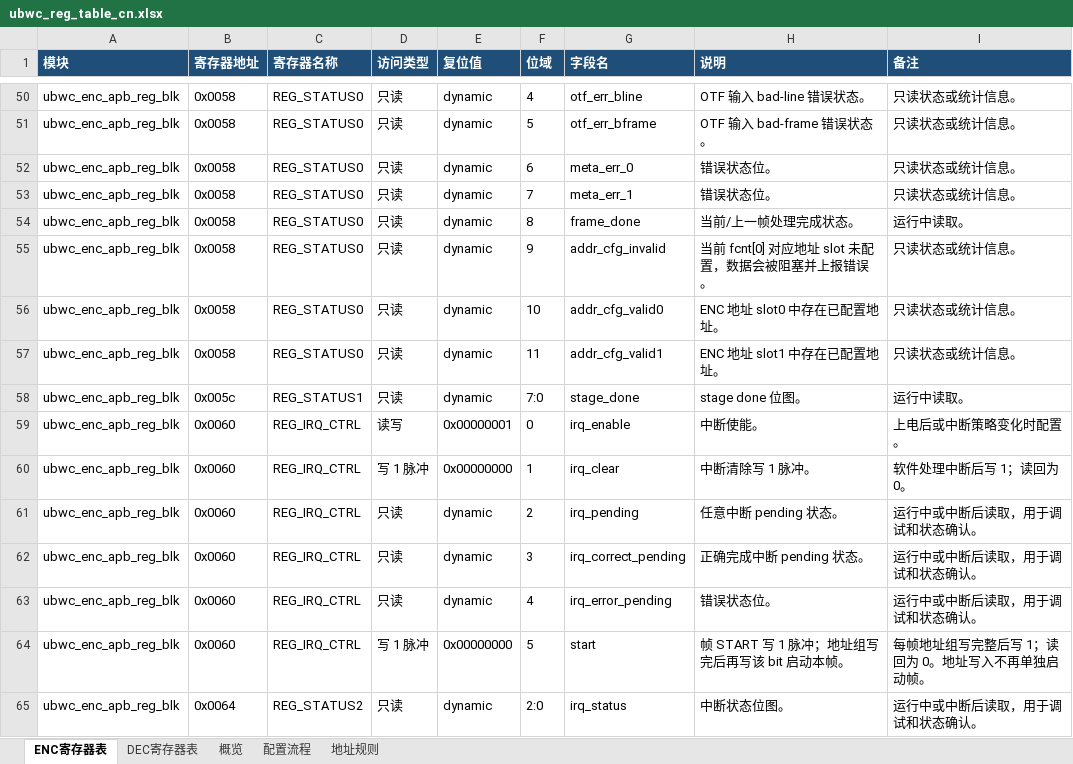
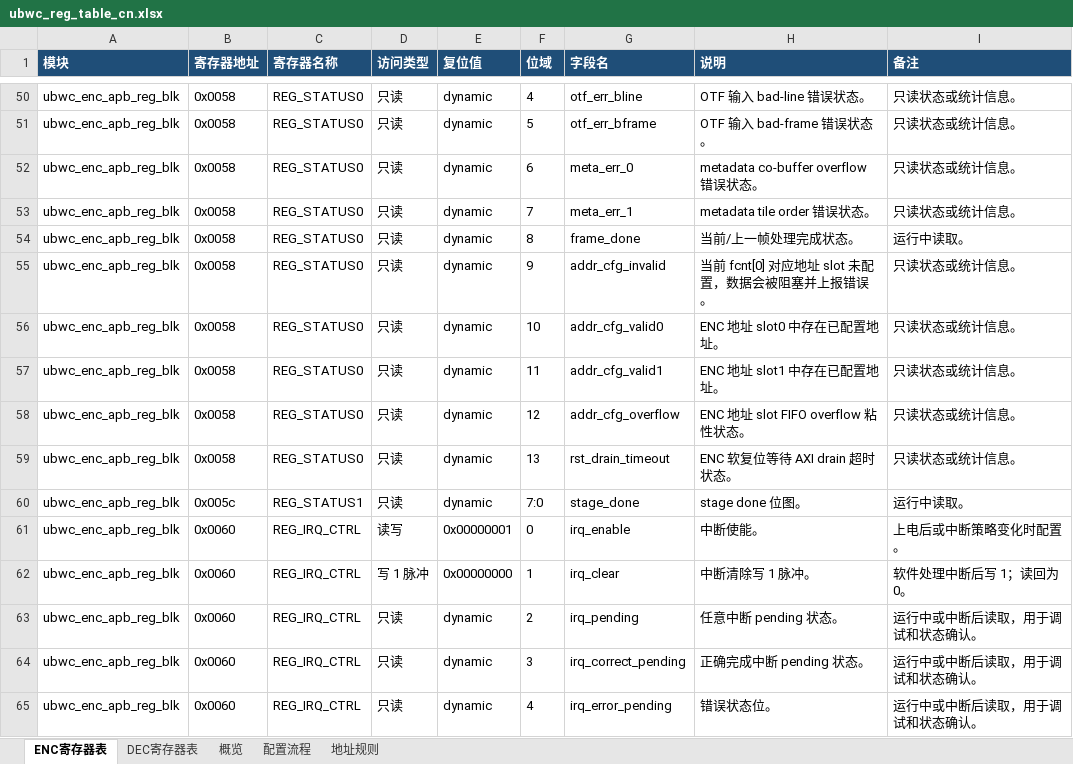
Before and after one commit to luckymiaojw/ubwc, an Excel workbook: docs/ubwc_reg_table_cn.xlsx, sheet ENC寄存器表, drawn as a sheet; only a part is shown, gaps mark what is left out; the shorter side is filled out with more unchanged rows; values as stored, in another font and other column widths than the file's, no borders; the diff names each change by its address in the sheet, - before the commit and + after, or states it on an @@ line.

```diff
--- a/docs/ubwc_reg_table_cn.xlsx (sheet ENC寄存器表)
+++ b/docs/ubwc_reg_table_cn.xlsx (sheet ENC寄存器表)
-H52 (说明): 错误状态位。
+H52 (说明): metadata co-buffer overflow 错误状态。
-H53 (说明): 错误状态位。
+H53 (说明): metadata tile order 错误状态。
+row 58: ubwc_enc_apb_reg_blk | 0x0058 | REG_STATUS0 | 只读 | dynamic | 12 | addr_cfg_overflow | ENC 地址 slot FIFO overflow 粘性状态。 | 只读状态或统计信息。
+row 59: ubwc_enc_apb_reg_blk | 0x0058 | REG_STATUS0 | 只读 | dynamic | 13 | rst_drain_timeout | ENC 软复位等待 AXI drain 超时状态。 | 只读状态或统计信息。
```
Also changed, not shown: sheet DEC寄存器表, sheet 概览, docs/ubwc_dec_reg_table.xlsx, docs/ubwc_enc_reg_table.xlsx, 9 other files.
